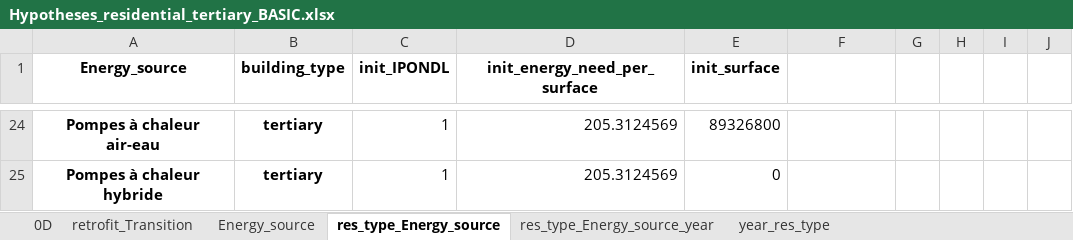
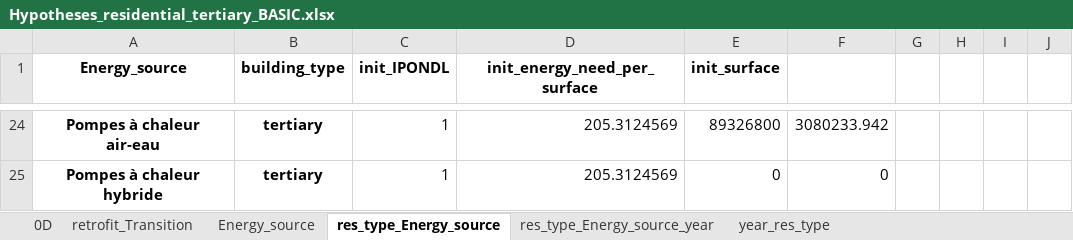
Before and after one commit to robingirard/Energy-Alternatives-Planning, an Excel workbook: Models/Prospective_conso/data/Hypotheses_residential_tertiary_BASIC.xlsx, sheet res_type_Energy_source, drawn as a sheet; only a part is shown, gaps mark what is left out; values as stored, in another font and other column widths than the file's, no borders; the diff covers the shown part only; the diff names each change by its address in the sheet, - before the commit and + after, or states it on an @@ line.

```diff
--- a/Models/Prospective_conso/data/Hypotheses_residential_tertiary_BASIC.xlsx (sheet res_type_Energy_source)
+++ b/Models/Prospective_conso/data/Hypotheses_residential_tertiary_BASIC.xlsx (sheet res_type_Energy_source)
-F24: (empty)
+F24: 3080233.942
-F25: (empty)
+F25: 0
```
Also changed, not shown: 40 edited cells elsewhere in this sheet, 3 other files.
